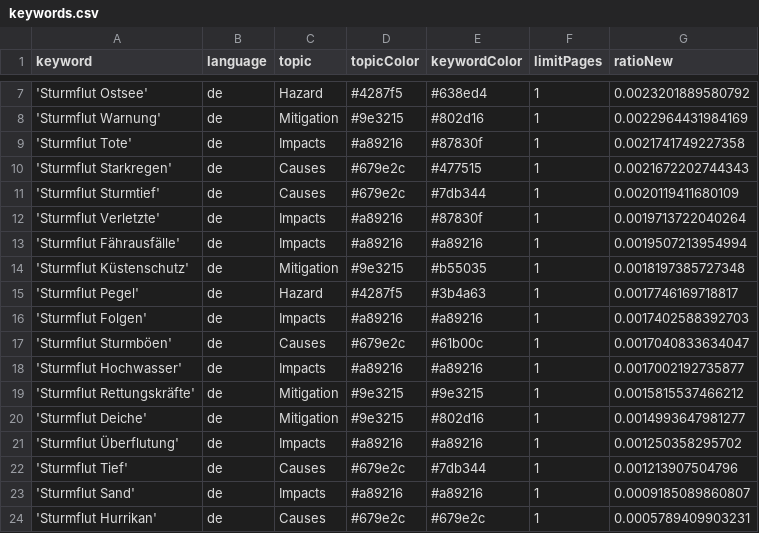
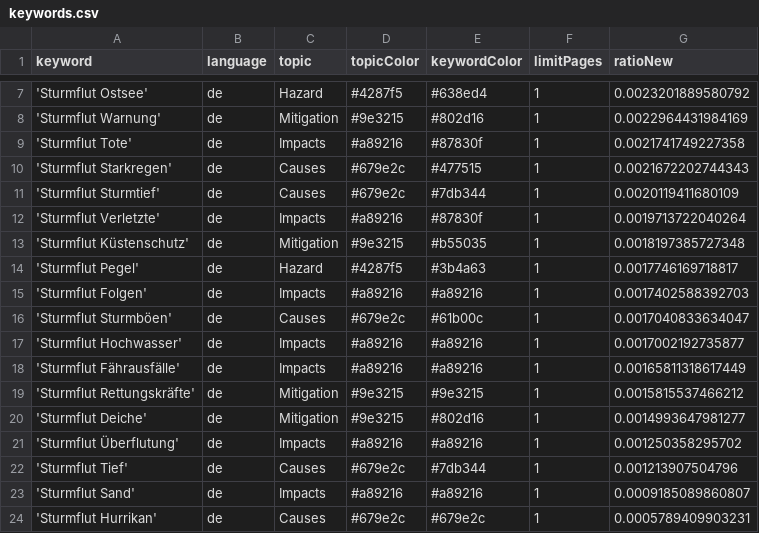
Before and after one commit to MomoMusic/surgeIsComing, a CSV file: keywords.csv, drawn as a sheet; only a part is shown, gaps mark what is left out.

Commit message:
Commit from GitHub Actions (harvest:0.0)

```diff
--- a/keywords.csv
+++ b/keywords.csv
@@ -12,3 +12,2 @@ keyword,language,topic,topicColor,keywordColor,limitPages,ratioNew
 'Sturmflut Verletzte',de,Impacts,#a89216,#87830f,1,0.0019713722040264
-'Sturmflut Fährausfälle',de,Impacts,#a89216,#a89216,1,0.0019507213954994
 'Sturmflut Küstenschutz',de,Mitigation,#9e3215,#b55035,1,0.0018197385727348
@@ -18,2 +17,3 @@ keyword,language,topic,topicColor,keywordColor,limitPages,ratioNew
 'Sturmflut Hochwasser',de,Impacts,#a89216,#a89216,1,0.0017002192735877
+'Sturmflut Fährausfälle',de,Impacts,#a89216,#a89216,1,0.00165811318617449
 'Sturmflut Rettungskräfte',de,Mitigation,#9e3215,#9e3215,1,0.0015815537466212
```
